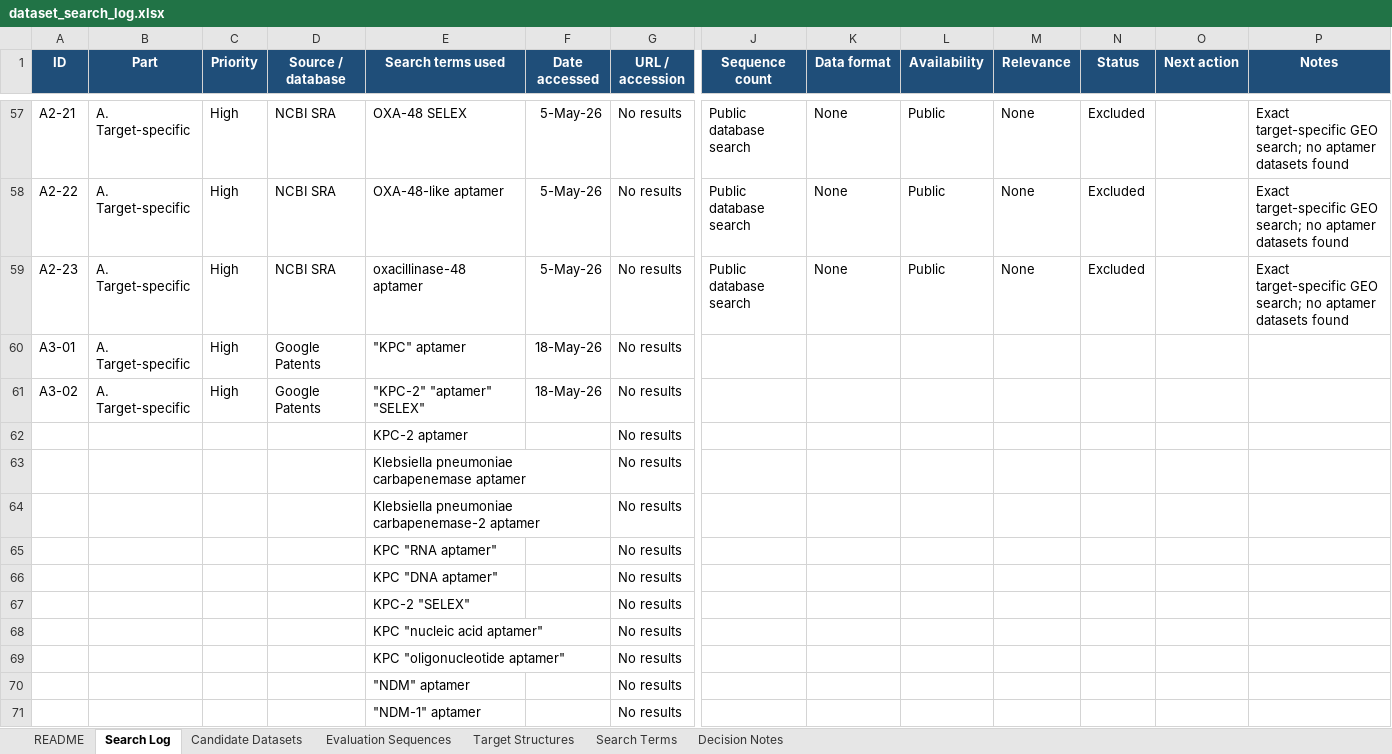
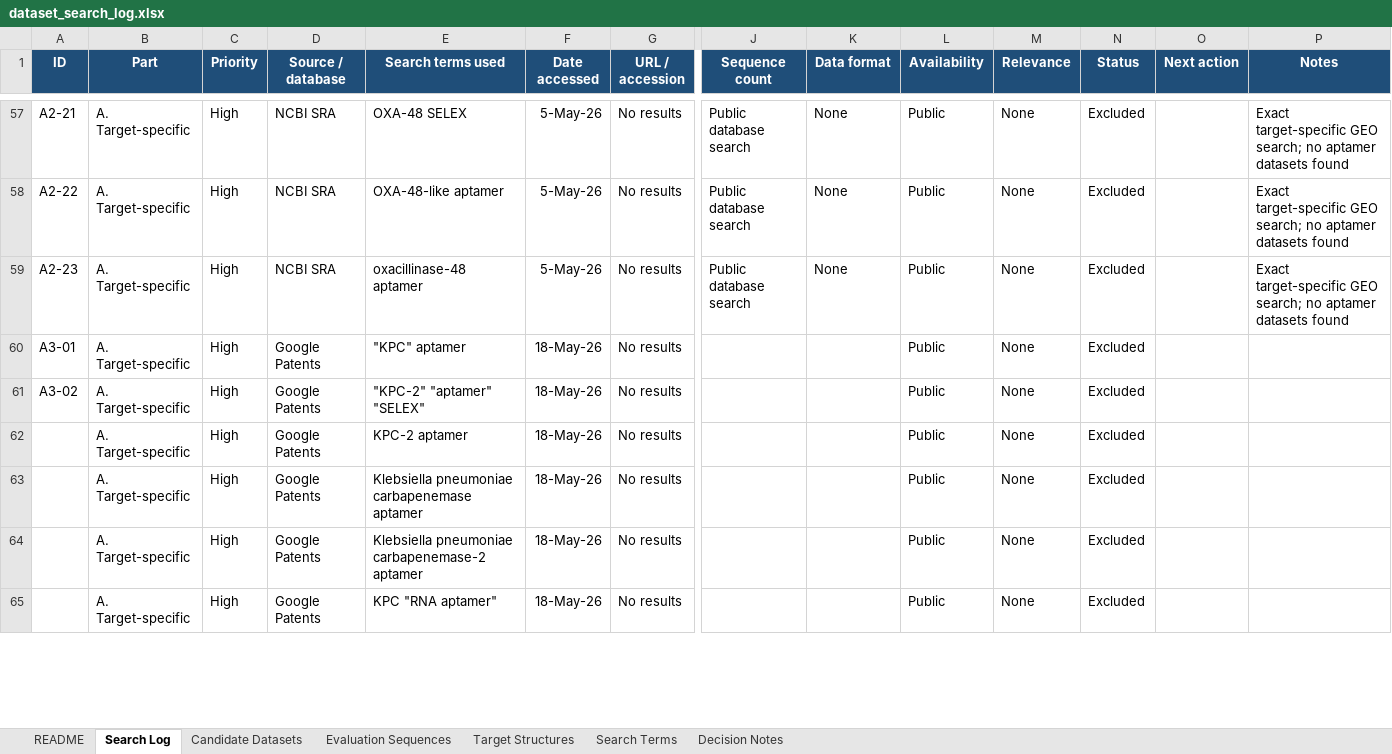
Before and after one commit to laura-hardy/rnagenesis-aptamer-mres, an Excel workbook: docs/dataset_search_log.xlsx, sheet Search Log, drawn as a sheet; only a part is shown, gaps mark what is left out; values as stored, in another font and other column widths than the file's, no borders; table styles not drawn; removed rows and columns are numbered as before the commit, all else as after; rows hold the shown columns only; the diff covers the shown part only; the diff names each change by its address in the sheet, - before the commit and + after, or states it on an @@ line.

Commit message:
Add Aim 3 docs and results; ignore raw data

```diff
--- a/docs/dataset_search_log.xlsx (sheet Search Log)
+++ b/docs/dataset_search_log.xlsx (sheet Search Log)
-L60:L61 (Availability): (empty)
+L60:L61 (Availability): Public
-M60:M61 (Relevance): (empty)
+M60:M61 (Relevance): None
-N60:N61 (Status): (empty)
+N60:N61 (Status): Excluded
-row 62:  |  |  |  | KPC-2 aptamer |  | No results
-row 63:  |  |  |  | Klebsiella pneumoniae carbapenemase aptamer |  | No results
-row 64:  |  |  |  | Klebsiella pneumoniae carbapenemase-2 aptamer |  | No results
-row 65:  |  |  |  | KPC "RNA aptamer" |  | No results
-row 66:  |  |  |  | KPC "DNA aptamer" |  | No results
-row 67:  |  |  |  | KPC-2 "SELEX" |  | No results
-row 68:  |  |  |  | KPC "nucleic acid aptamer" |  | No results
-row 69:  |  |  |  | KPC "oligonucleotide aptamer" |  | No results
-row 70:  |  |  |  | "NDM" aptamer |  | No results
-row 71:  |  |  |  | "NDM-1" aptamer |  | No results
+row 62:  | A. Target-specific | High | Google Patents | KPC-2 aptamer | 18-May-26 | No results |  |  | Public | None | Excluded
+row 63:  | A. Target-specific | High | Google Patents | Klebsiella pneumoniae carbapenemase aptamer | 18-May-26 | No results |  |  | Public | None | Excluded
+row 64:  | A. Target-specific | High | Google Patents | Klebsiella pneumoniae carbapenemase-2 aptamer | 18-May-26 | No results |  |  | Public | None | Excluded
+row 65:  | A. Target-specific | High | Google Patents | KPC "RNA aptamer" | 18-May-26 | No results |  |  | Public | None | Excluded
```
Also changed, not shown: 76 added rows, 18 removed rows, 3 edited cells and cell formats elsewhere in this sheet, sheet Candidate Datasets, sheet README, 18 other files.
